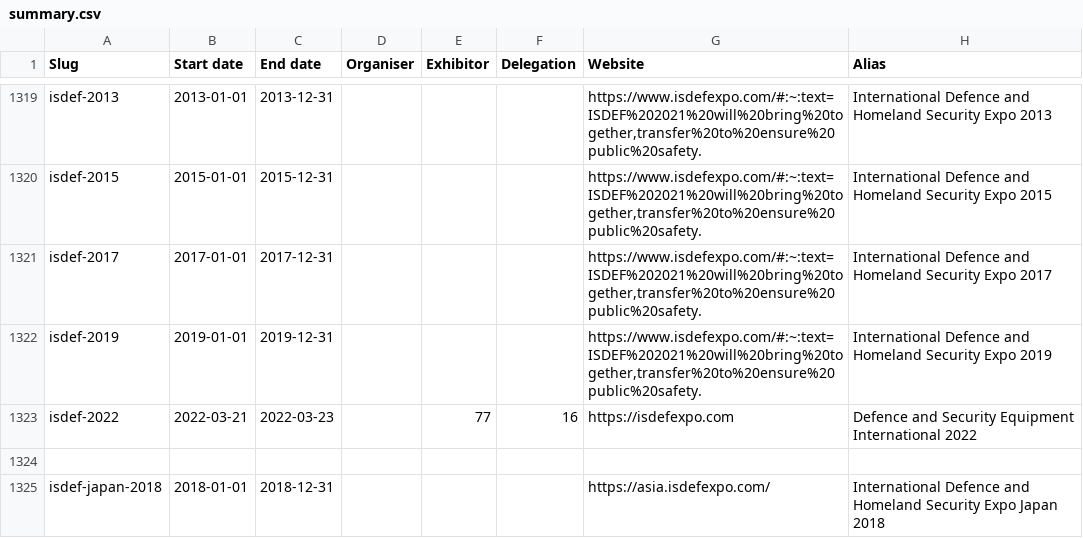
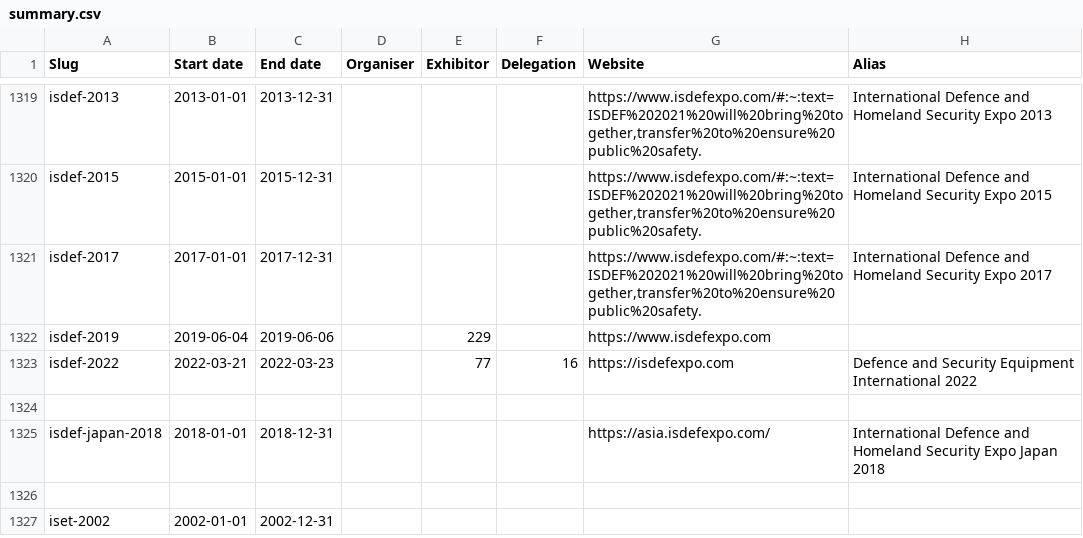
Before and after one commit to caatdata/arms-and-security-fair-exhibitors, a CSV file: summary.csv, drawn as a sheet; only a part is shown, gaps mark what is left out; the shorter side is filled out with more unchanged rows.

Commit message:
Update format for ISDEF 2019.

```diff
--- a/summary.csv
+++ b/summary.csv
@@ -1321,3 +1321,3 @@ isdef-2015,2015-01-01,2015-12-31,,,,"https://www.isdefexpo.com/#:~:text=ISDEF%20
 isdef-2017,2017-01-01,2017-12-31,,,,"https://www.isdefexpo.com/#:~:text=ISDEF%202021%20will%20bring%20together,transfer%20to%20ensure%20public%20safety.",International Defence and Homeland Security Expo 2017
-isdef-2019,2019-01-01,2019-12-31,,,,"https://www.isdefexpo.com/#:~:text=ISDEF%202021%20will%20bring%20together,transfer%20to%20ensure%20public%20safety.",International Defence and Homeland Security Expo 2019
+isdef-2019,2019-06-04,2019-06-06,,229,,https://www.isdefexpo.com,
 isdef-2022,2022-03-21,2022-03-23,,77,16,https://isdefexpo.com,Defence and Security Equipment International 2022
```
Also changed, not shown: 2 other files.
